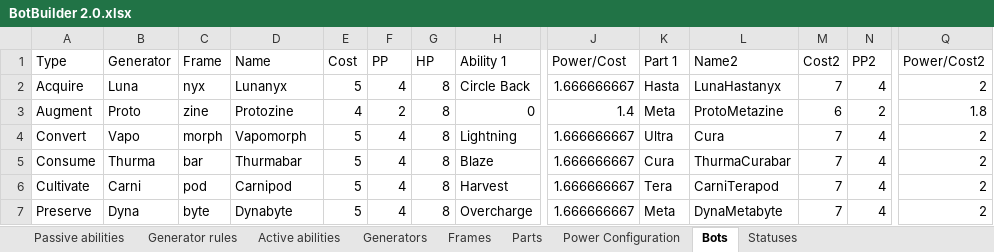
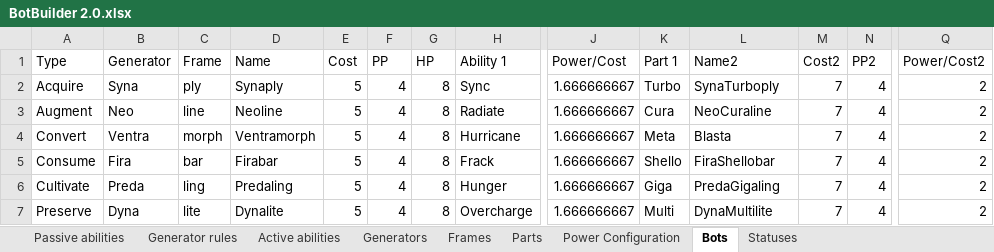
Before and after one commit to SJWDalglish/Fragment, an Excel workbook: Excel/BotBuilder 2.0.xlsx, sheet Bots, drawn as a sheet; only a part is shown, gaps mark what is left out; values as stored, in another font and other column widths than the file's, no borders; conditional formats and table styles not drawn; the diff names each change by its address in the sheet, - before the commit and + after, or states it on an @@ line.

```diff
--- a/Excel/BotBuilder 2.0.xlsx (sheet Bots)
+++ b/Excel/BotBuilder 2.0.xlsx (sheet Bots)
-B2 (Generator): Luna
+B2 (Generator): Syna
-C2 (Frame): nyx
+C2 (Frame): ply
-D2 (Name): Lunanyx
+D2 (Name): Synaply
-H2 (Ability 1): Circle Back
+H2 (Ability 1): Sync
-K2 (Part 1): Hasta
+K2 (Part 1): Turbo
-L2 (Name2): LunaHastanyx
+L2 (Name2): SynaTurboply
-B3 (Generator): Proto
+B3 (Generator): Neo
-C3 (Frame): zine
+C3 (Frame): line
-D3 (Name): Protozine
+D3 (Name): Neoline
-E3 (Cost): 4
+E3 (Cost): 5
-F3 (PP): 2
+F3 (PP): 4
-H3 (Ability 1): 0
+H3 (Ability 1): Radiate
-J3 (Power/Cost): 1.4
+J3 (Power/Cost): 1.666666667
-K3 (Part 1): Meta
+K3 (Part 1): Cura
-L3 (Name2): ProtoMetazine
+L3 (Name2): NeoCuraline
-M3 (Cost2): 6
+M3 (Cost2): 7
-N3 (PP2): 2
+N3 (PP2): 4
-Q3 (Power/Cost2): 1.8
+Q3 (Power/Cost2): 2
-B4 (Generator): Vapo
+B4 (Generator): Ventra
-D4 (Name): Vapomorph
+D4 (Name): Ventramorph
-H4 (Ability 1): Lightning
+H4 (Ability 1): Hurricane
-K4 (Part 1): Ultra
+K4 (Part 1): Meta
-L4 (Name2): Cura
+L4 (Name2): Blasta
-B5 (Generator): Thurma
+B5 (Generator): Fira
-D5 (Name): Thurmabar
+D5 (Name): Firabar
-H5 (Ability 1): Blaze
+H5 (Ability 1): Frack
-K5 (Part 1): Cura
+K5 (Part 1): Shello
-L5 (Name2): ThurmaCurabar
+L5 (Name2): FiraShellobar
-B6 (Generator): Carni
+B6 (Generator): Preda
-C6 (Frame): pod
+C6 (Frame): ling
-D6 (Name): Carnipod
+D6 (Name): Predaling
-H6 (Ability 1): Harvest
+H6 (Ability 1): Hunger
-K6 (Part 1): Tera
+K6 (Part 1): Giga
-L6 (Name2): CarniTerapod
+L6 (Name2): PredaGigaling
-C7 (Frame): byte
+C7 (Frame): lite
-D7 (Name): Dynabyte
+D7 (Name): Dynalite
-K7 (Part 1): Meta
+K7 (Part 1): Multi
-L7 (Name2): DynaMetabyte
+L7 (Name2): DynaMultilite
```
Also changed, not shown: sheet Passive abilities, hidden cells, 2 other files.
